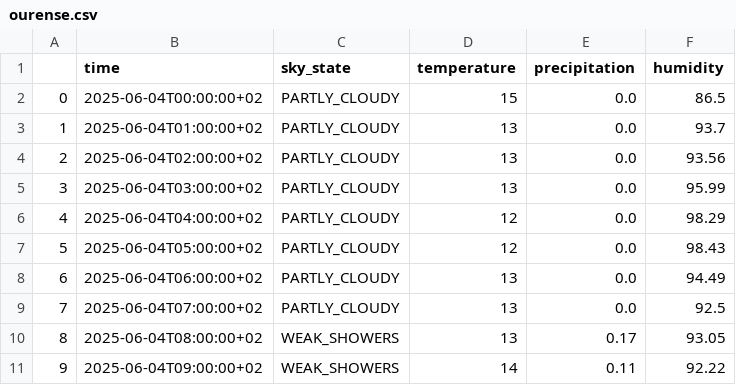
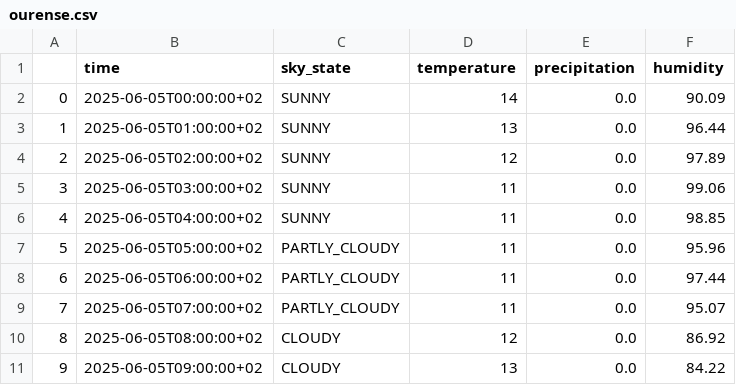
Before and after one commit to Freuq/galicia_weather, a CSV file: data/processed/forecast/ourense.csv, drawn as a sheet; only a part is shown; the diff covers the shown part only.

```diff
--- a/data/processed/forecast/ourense.csv
+++ b/data/processed/forecast/ourense.csv
@@ -1,11 +1,11 @@
 ,time,sky_state,temperature,precipitation,humidity
-0,2025-06-04T00:00:00+02,PARTLY_CLOUDY,15,0.0,86.5
-1,2025-06-04T01:00:00+02,PARTLY_CLOUDY,13,0.0,93.7
-2,2025-06-04T02:00:00+02,PARTLY_CLOUDY,13,0.0,93.56
-3,2025-06-04T03:00:00+02,PARTLY_CLOUDY,13,0.0,95.99
-4,2025-06-04T04:00:00+02,PARTLY_CLOUDY,12,0.0,98.29
-5,2025-06-04T05:00:00+02,PARTLY_CLOUDY,12,0.0,98.43
-6,2025-06-04T06:00:00+02,PARTLY_CLOUDY,13,0.0,94.49
-7,2025-06-04T07:00:00+02,PARTLY_CLOUDY,13,0.0,92.5
-8,2025-06-04T08:00:00+02,WEAK_SHOWERS,13,0.17,93.05
-9,2025-06-04T09:00:00+02,WEAK_SHOWERS,14,0.11,92.22
+0,2025-06-05T00:00:00+02,SUNNY,14,0.0,90.09
+1,2025-06-05T01:00:00+02,SUNNY,13,0.0,96.44
+2,2025-06-05T02:00:00+02,SUNNY,12,0.0,97.89
+3,2025-06-05T03:00:00+02,SUNNY,11,0.0,99.06
+4,2025-06-05T04:00:00+02,SUNNY,11,0.0,98.85
+5,2025-06-05T05:00:00+02,PARTLY_CLOUDY,11,0.0,95.96
+6,2025-06-05T06:00:00+02,PARTLY_CLOUDY,11,0.0,97.44
+7,2025-06-05T07:00:00+02,PARTLY_CLOUDY,11,0.0,95.07
+8,2025-06-05T08:00:00+02,CLOUDY,12,0.0,86.92
+9,2025-06-05T09:00:00+02,CLOUDY,13,0.0,84.22
```
Also changed, not shown: 46 edited cells elsewhere in this file, data/processed/forecast/coruna.csv, data/processed/forecast/lugo.csv, 12 other files.
